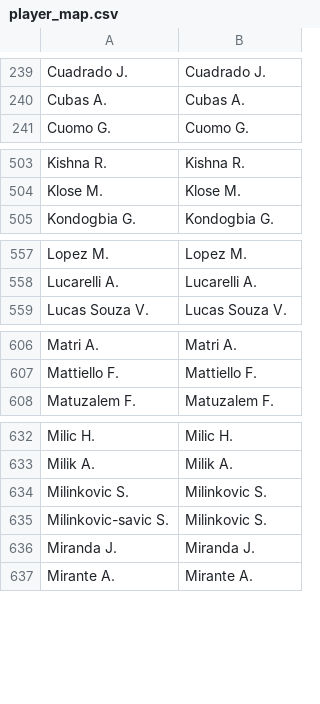
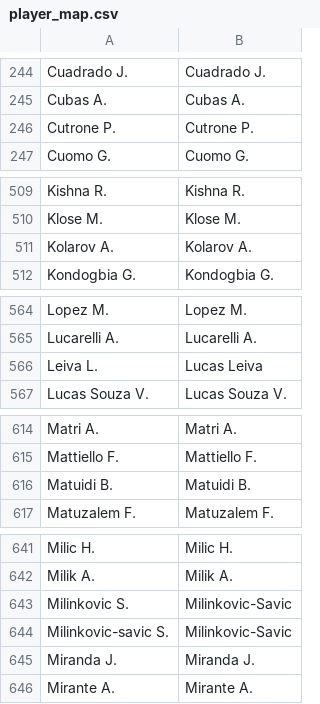
Before and after one commit to zuczuc/fantacalcio, a CSV file: player_map.csv, drawn as a sheet; only a part is shown, gaps mark what is left out; the diff covers the shown part only.

```diff
--- a/player_map.csv
+++ b/player_map.csv
@@ -240,2 +245,3 @@ Cuadrado J.,Cuadrado J.
 Cubas A.,Cubas A.
+Cutrone P.,Cutrone P.
 Cuomo G.,Cuomo G.
@@ -504,2 +510,3 @@ Kishna R.,Kishna R.
 Klose M.,Klose M.
+Kolarov A.,Kolarov A.
 Kondogbia G.,Kondogbia G.
@@ -558,2 +565,3 @@ Lopez M.,Lopez M.
 Lucarelli A.,Lucarelli A.
+Leiva L.,Lucas Leiva
 Lucas Souza V.,Lucas Souza V.
@@ -607,2 +615,3 @@ Matri A.,Matri A.
 Mattiello F.,Mattiello F.
+Matuidi B.,Matuidi B.
 Matuzalem F.,Matuzalem F.
@@ -633,4 +642,4 @@ Milic H.,Milic H.
 Milik A.,Milik A.
-Milinkovic S.,Milinkovic S.
-Milinkovic-savic S.,Milinkovic S.
+Milinkovic S.,Milinkovic-Savic
+Milinkovic-savic S.,Milinkovic-Savic
 Miranda J.,Miranda J.
```
Also changed, not shown: 9 added rows and 2 edited cells elsewhere in this file, player_attributes.csv, 1 other file.
